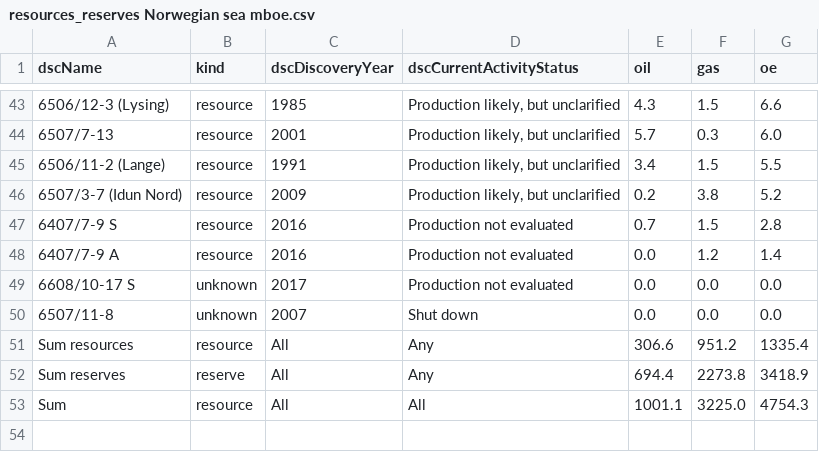
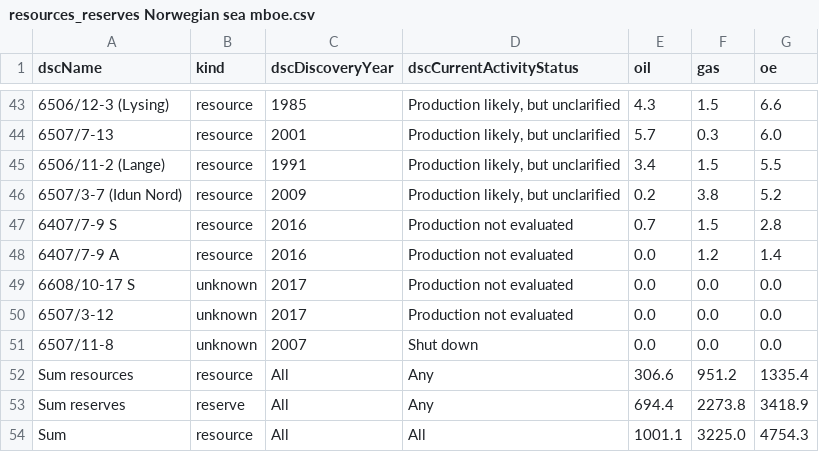
Before and after one commit to ivarref/ncs-overview, a CSV file: data/region/resources_reserves Norwegian sea mboe.csv, drawn as a sheet; only a part is shown, gaps mark what is left out; the diff names each change by its address in the sheet, - before the commit and + after, or states it on an @@ line.

Commit message:
Update some data

```diff
--- a/data/region/resources_reserves Norwegian sea mboe.csv
+++ b/data/region/resources_reserves Norwegian sea mboe.csv
+row 50: 6507/3-12 | unknown | 2017 | Production not evaluated | 0.0 | 0.0 | 0.0
```
Also changed, not shown: data/region/resources_reserves North sea mboe.csv, 1 other file.
